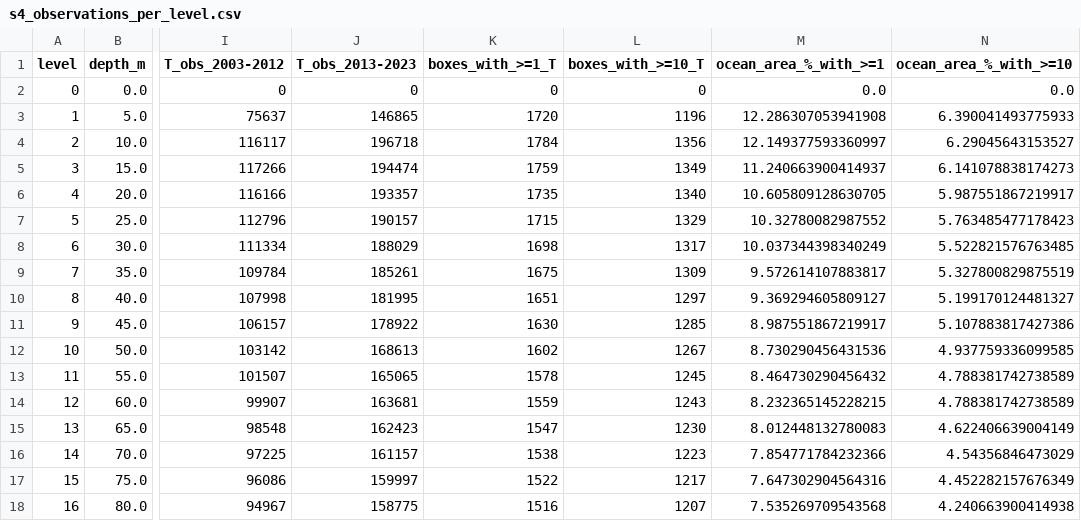
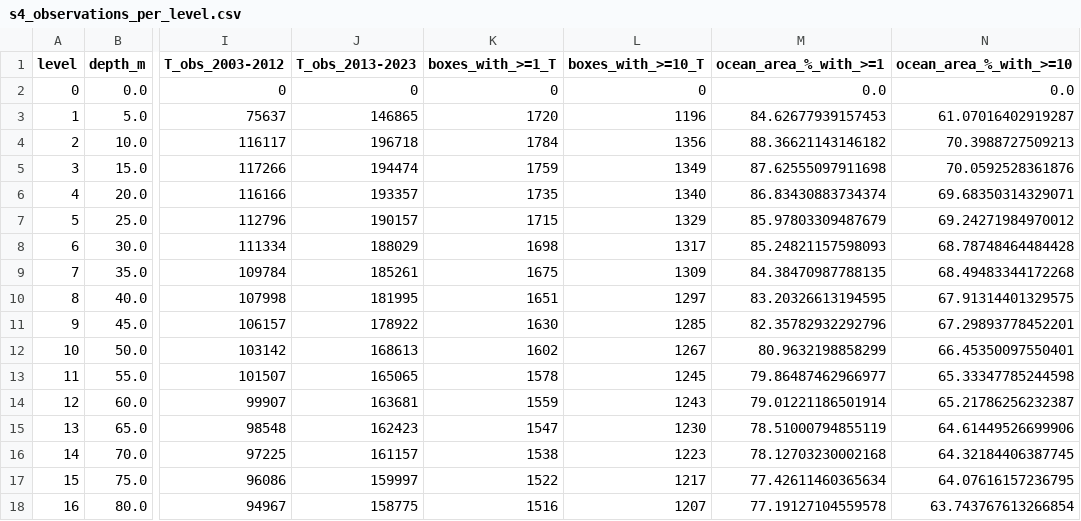
Before and after one commit to ifenty/Empirical_Arctic_insitu_TS_spread, a CSV file: reports/scatter/tables/s4_observations_per_level.csv, drawn as a sheet; only a part is shown, gaps mark what is left out; the diff covers the shown part only; the diff names each change by its address in the sheet, - before the commit and + after, or states it on an @@ line.

```diff
--- a/reports/scatter/tables/s4_observations_per_level.csv
+++ b/reports/scatter/tables/s4_observations_per_level.csv
-M3 (ocean_area_%_with_>=1): 12.286307053941908
+M3 (ocean_area_%_with_>=1): 84.62677939157453
-N3 (ocean_area_%_with_>=10): 6.390041493775933
+N3 (ocean_area_%_with_>=10): 61.07016402919287
-M4 (ocean_area_%_with_>=1): 12.149377593360997
+M4 (ocean_area_%_with_>=1): 88.36621143146182
-N4 (ocean_area_%_with_>=10): 6.29045643153527
+N4 (ocean_area_%_with_>=10): 70.3988727509213
-M5 (ocean_area_%_with_>=1): 11.240663900414937
+M5 (ocean_area_%_with_>=1): 87.62555097911698
-N5 (ocean_area_%_with_>=10): 6.141078838174273
+N5 (ocean_area_%_with_>=10): 70.0592528361876
-M6 (ocean_area_%_with_>=1): 10.605809128630705
+M6 (ocean_area_%_with_>=1): 86.83430883734374
-N6 (ocean_area_%_with_>=10): 5.987551867219917
+N6 (ocean_area_%_with_>=10): 69.68350314329071
-M7 (ocean_area_%_with_>=1): 10.32780082987552
+M7 (ocean_area_%_with_>=1): 85.97803309487679
-N7 (ocean_area_%_with_>=10): 5.763485477178423
+N7 (ocean_area_%_with_>=10): 69.24271984970012
-M8 (ocean_area_%_with_>=1): 10.037344398340249
+M8 (ocean_area_%_with_>=1): 85.24821157598093
-N8 (ocean_area_%_with_>=10): 5.522821576763485
+N8 (ocean_area_%_with_>=10): 68.78748464484428
-M9 (ocean_area_%_with_>=1): 9.572614107883817
+M9 (ocean_area_%_with_>=1): 84.38470987788135
-N9 (ocean_area_%_with_>=10): 5.327800829875519
+N9 (ocean_area_%_with_>=10): 68.49483344172268
-M10 (ocean_area_%_with_>=1): 9.369294605809127
+M10 (ocean_area_%_with_>=1): 83.20326613194595
-N10 (ocean_area_%_with_>=10): 5.199170124481327
+N10 (ocean_area_%_with_>=10): 67.91314401329575
-M11 (ocean_area_%_with_>=1): 8.987551867219917
+M11 (ocean_area_%_with_>=1): 82.35782932292796
-N11 (ocean_area_%_with_>=10): 5.107883817427386
+N11 (ocean_area_%_with_>=10): 67.29893778452201
-M12 (ocean_area_%_with_>=1): 8.730290456431536
+M12 (ocean_area_%_with_>=1): 80.9632198858299
-N12 (ocean_area_%_with_>=10): 4.937759336099585
+N12 (ocean_area_%_with_>=10): 66.45350097550401
-M13 (ocean_area_%_with_>=1): 8.464730290456432
+M13 (ocean_area_%_with_>=1): 79.86487462966977
-N13 (ocean_area_%_with_>=10): 4.788381742738589
+N13 (ocean_area_%_with_>=10): 65.33347785244598
-M14 (ocean_area_%_with_>=1): 8.232365145228215
+M14 (ocean_area_%_with_>=1): 79.01221186501914
-N14 (ocean_area_%_with_>=10): 4.788381742738589
+N14 (ocean_area_%_with_>=10): 65.21786256232387
-M15 (ocean_area_%_with_>=1): 8.012448132780083
+M15 (ocean_area_%_with_>=1): 78.51000794855119
-N15 (ocean_area_%_with_>=10): 4.622406639004149
+N15 (ocean_area_%_with_>=10): 64.61449526699906
-M16 (ocean_area_%_with_>=1): 7.854771784232366
+M16 (ocean_area_%_with_>=1): 78.12703230002168
-N16 (ocean_area_%_with_>=10): 4.54356846473029
+N16 (ocean_area_%_with_>=10): 64.32184406387745
-M17 (ocean_area_%_with_>=1): 7.647302904564316
+M17 (ocean_area_%_with_>=1): 77.42611460365634
-N17 (ocean_area_%_with_>=10): 4.452282157676349
+N17 (ocean_area_%_with_>=10): 64.07616157236795
-M18 (ocean_area_%_with_>=1): 7.535269709543568
+M18 (ocean_area_%_with_>=1): 77.19127104559578
-N18 (ocean_area_%_with_>=10): 4.240663900414938
+N18 (ocean_area_%_with_>=10): 63.743767613266854
```
Also changed, not shown: 158 edited cells elsewhere in this file, reports/scatter/tables/s3_box100km_counts.csv, reports/scatter/tables/s3_box_count_distribution.csv, 31 other files.
